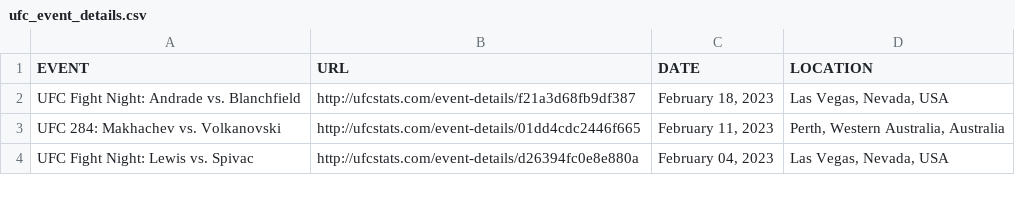
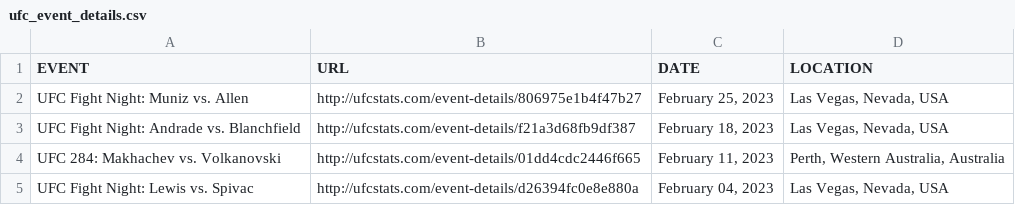
Before and after one commit to rajdesai1/UFC-Stats-Scrap, a CSV file: ufc_event_details.csv, drawn as a sheet; only a part is shown; the diff names each change by its address in the sheet, - before the commit and + after, or states it on an @@ line.

```diff
--- a/ufc_event_details.csv
+++ b/ufc_event_details.csv
+row 2: UFC Fight Night: Muniz vs. Allen | http://ufcstats.com/event-details/806975e1b4f47b27 | February 25, 2023 | Las Vegas, Nevada, USA
```
Also changed, not shown: ufc_fight_details.csv, 1 other file.
